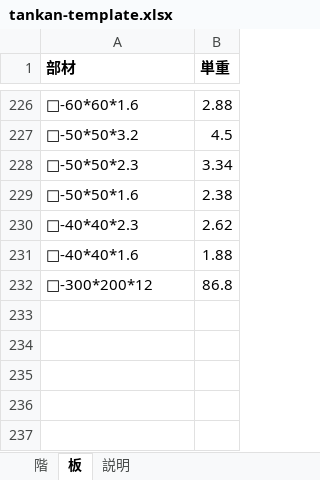
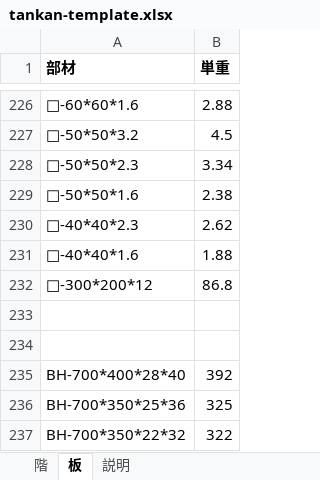
Before and after one commit to aism24/-, an Excel workbook: jissun-tankan-list/template/tankan-template.xlsx, sheet 板, drawn as a sheet; only a part is shown, gaps mark what is left out; values as stored, in another font and other column widths than the file's, no borders; the diff names each change by its address in the sheet, - before the commit and + after, or states it on an @@ line.

```diff
--- a/jissun-tankan-list/template/tankan-template.xlsx (sheet 板)
+++ b/jissun-tankan-list/template/tankan-template.xlsx (sheet 板)
+row 233: (empty)
+row 234: (empty)
+row 235: BH-700*400*28*40 | 392
+row 236: BH-700*350*25*36 | 325
+row 237: BH-700*350*22*32 | 322
```
Also changed, not shown: sheet 階, 5 other files.
